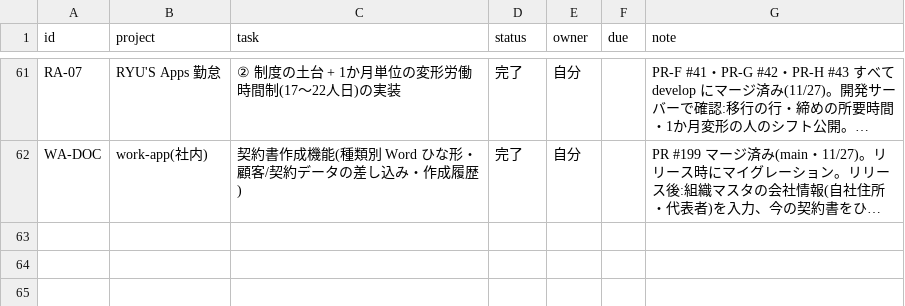
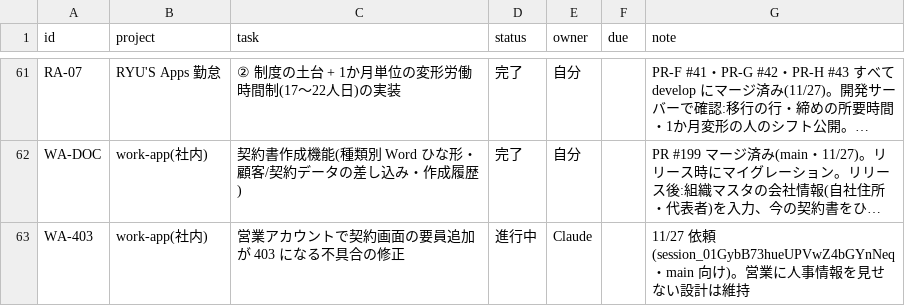
Before and after one commit to t-shiroma/mypro, a CSV file: board/tasks.csv, drawn as a sheet; only a part is shown, gaps mark what is left out; long unchanged cells end in …; the diff names each change by its address in the sheet, - before the commit and + after, or states it on an @@ line.

```diff
--- a/board/tasks.csv
+++ b/board/tasks.csv
+row 63: WA-403 | work-app(社内) | 営業アカウントで契約画面の要員追加が 403 になる不具合の修正 | 進行中 | Claude |  | 11/27 依頼(session_01GybB73hueUPVwZ4bGYnNeq・main 向け)。営業に人事情報を見せない設計は維持
```
Also changed, not shown: 1 other file.
